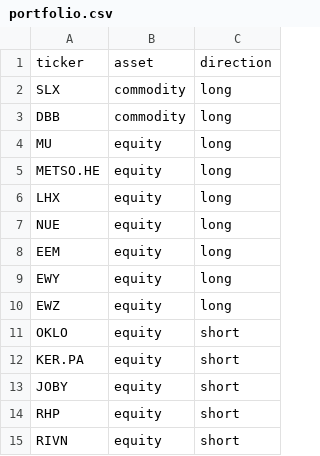
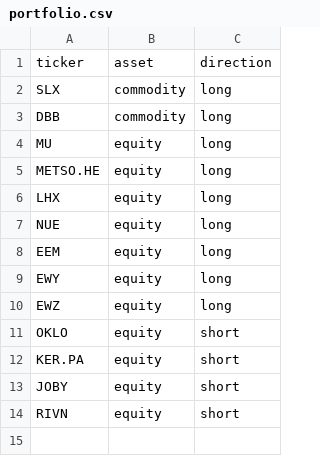
Before and after one commit to ShaivPandya/market-scripts, a CSV file: equities/universes/portfolio.csv, drawn as a sheet.

```diff
--- a/equities/universes/portfolio.csv
+++ b/equities/universes/portfolio.csv
@@ -13,3 +13,2 @@ KER.PA,equity,short
 JOBY,equity,short
-RHP,equity,short
 RIVN,equity,short
```
Also changed, not shown: 6 other files.
